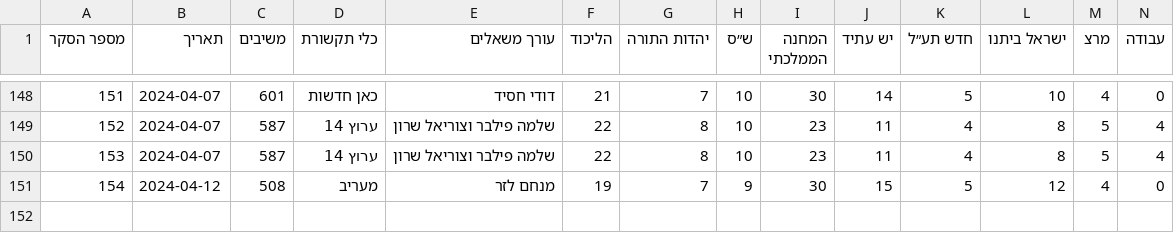
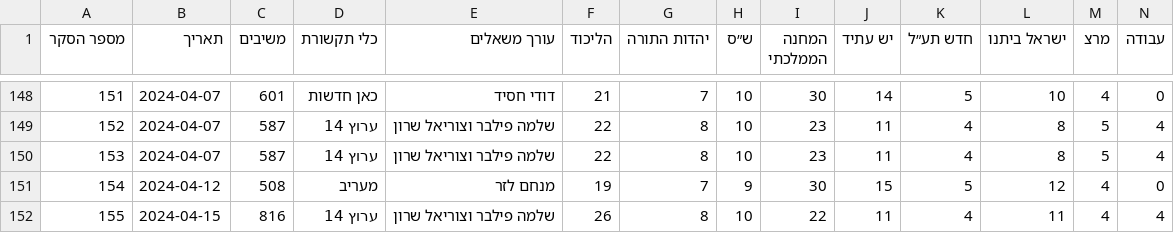
Before and after one commit to yuval-harpaz/misc, a CSV file: data/themadad26.csv, drawn as a sheet; only a part is shown, gaps mark what is left out; rows hold the shown columns only; the diff names each change by its address in the sheet, - before the commit and + after, or states it on an @@ line.

```diff
--- a/data/themadad26.csv
+++ b/data/themadad26.csv
+row 152: 155 | 2024-04-15 | 816 | ערוץ 14 | שלמה פילבר וצוריאל שרון | 26 | 8 | 10 | 22 | 11 | 4 | 11 | 4 | 4
```
